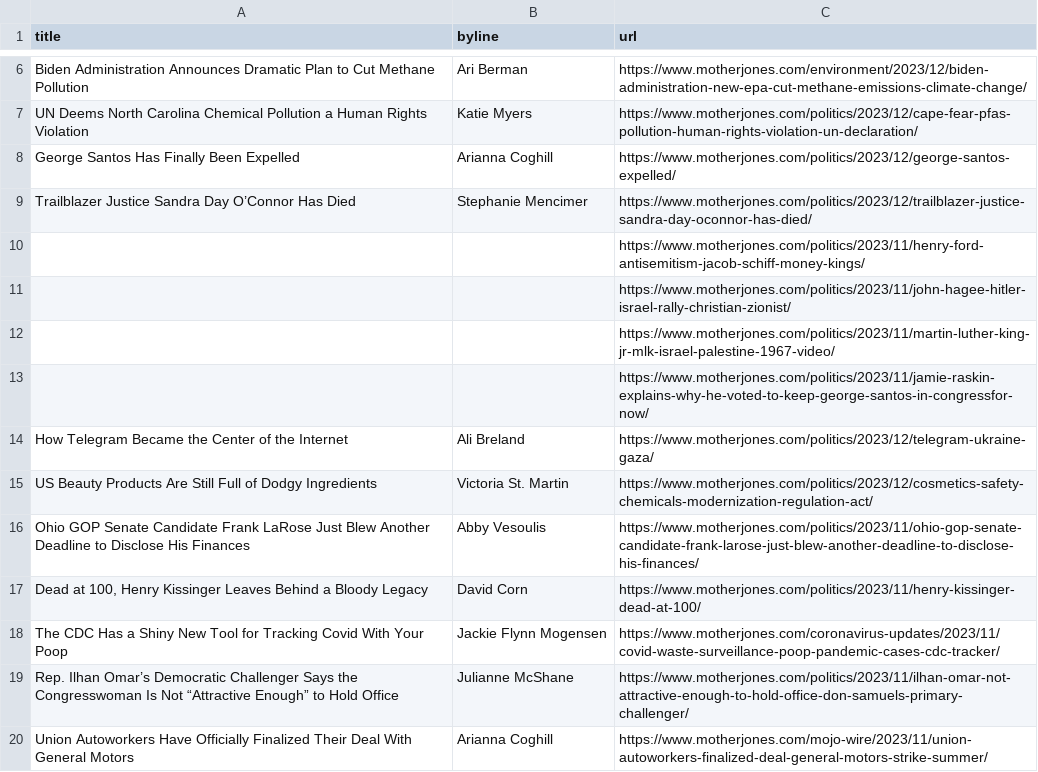
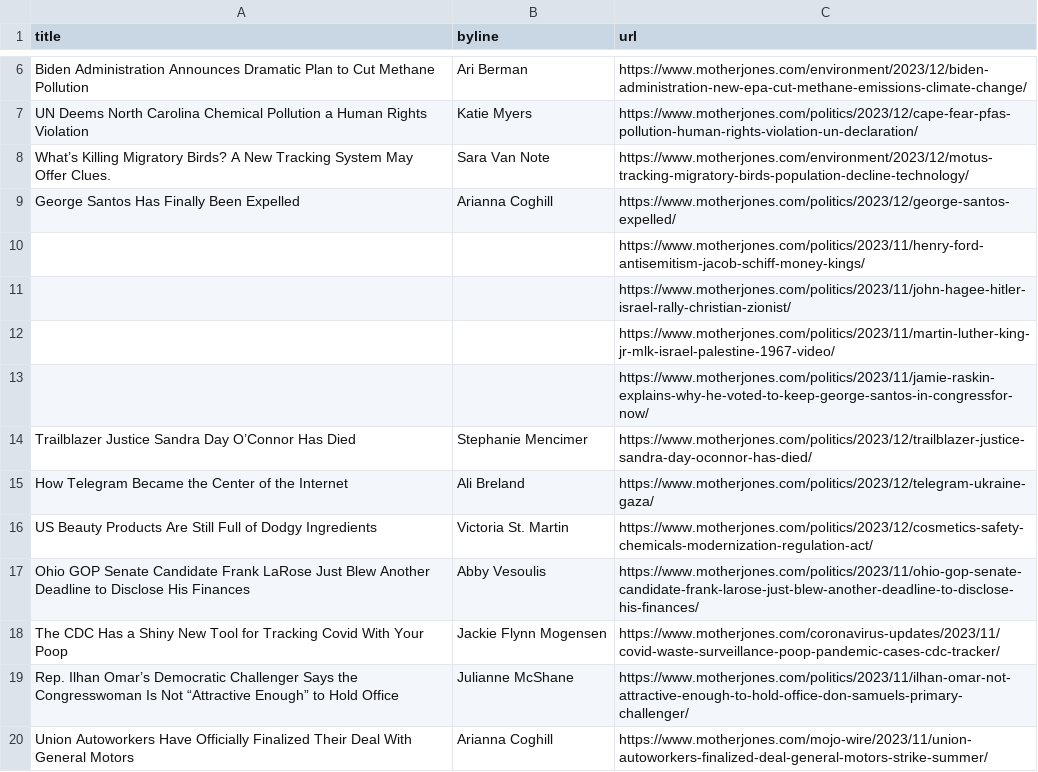
Before and after one commit to abslede/autoscraper, a CSV file: mojo-headlines.csv, drawn as a sheet; only a part is shown, gaps mark what is left out.

```diff
--- a/mojo-headlines.csv
+++ b/mojo-headlines.csv
@@ -7,4 +7,4 @@ Biden Administration Announces Dramatic Plan to Cut Methane Pollution,Ari Berman
 UN Deems North Carolina Chemical Pollution a Human Rights Violation,Katie Myers,https://www.motherjones.com/politics/2023/12/cape-fear-pfas-pollution-human-rights-violation-un-declaration/
+What’s Killing Migratory Birds? A New Tracking System May Offer Clues.,Sara Van Note,https://www.motherjones.com/environment/2023/12/motus-tracking-migratory-birds-population-decline-technology/
 George Santos Has Finally Been Expelled,Arianna Coghill,https://www.motherjones.com/politics/2023/12/george-santos-expelled/
-Trailblazer Justice Sandra Day O’Connor Has Died,Stephanie Mencimer,https://www.motherjones.com/politics/2023/12/trailblazer-justice-sandra-day-oconnor-has-died/
 ,,https://www.motherjones.com/politics/2023/11/henry-ford-antisemitism-jacob-schiff-money-kings/
@@ -13,2 +13,3 @@ Trailblazer Justice Sandra Day O’Connor Has Died,Stephanie Mencimer,https://ww
 ,,https://www.motherjones.com/politics/2023/11/jamie-raskin-explains-why-he-voted-to-keep-george-santos-in-congressfor-now/
+Trailblazer Justice Sandra Day O’Connor Has Died,Stephanie Mencimer,https://www.motherjones.com/politics/2023/12/trailblazer-justice-sandra-day-oconnor-has-died/
 How Telegram Became the Center of the Internet,Ali Breland,https://www.motherjones.com/politics/2023/12/telegram-ukraine-gaza/
@@ -16,3 +17,2 @@ US Beauty Products Are Still Full of Dodgy Ingredients,Victoria St. Martin,https
 Ohio GOP Senate Candidate Frank LaRose Just Blew Another Deadline to Disclose His Finances,Abby Vesoulis,https://www.motherjones.com/politics/2023/11/ohio-gop-senate-candidate-frank-larose-just-blew-another-deadline-to-disclose-his-finances/
-"Dead at 100, Henry Kissinger Leaves Behind a Bloody Legacy",David Corn,https://www.motherjones.com/politics/2023/11/henry-kissinger-dead-at-100/
 The CDC Has a Shiny New Tool for Tracking Covid With Your Poop,Jackie Flynn Mogensen,https://www.motherjones.com/coronavirus-updates/2023/11/covid-waste-surveillance-poop-pandemic-cases-cdc-tracker/
```
